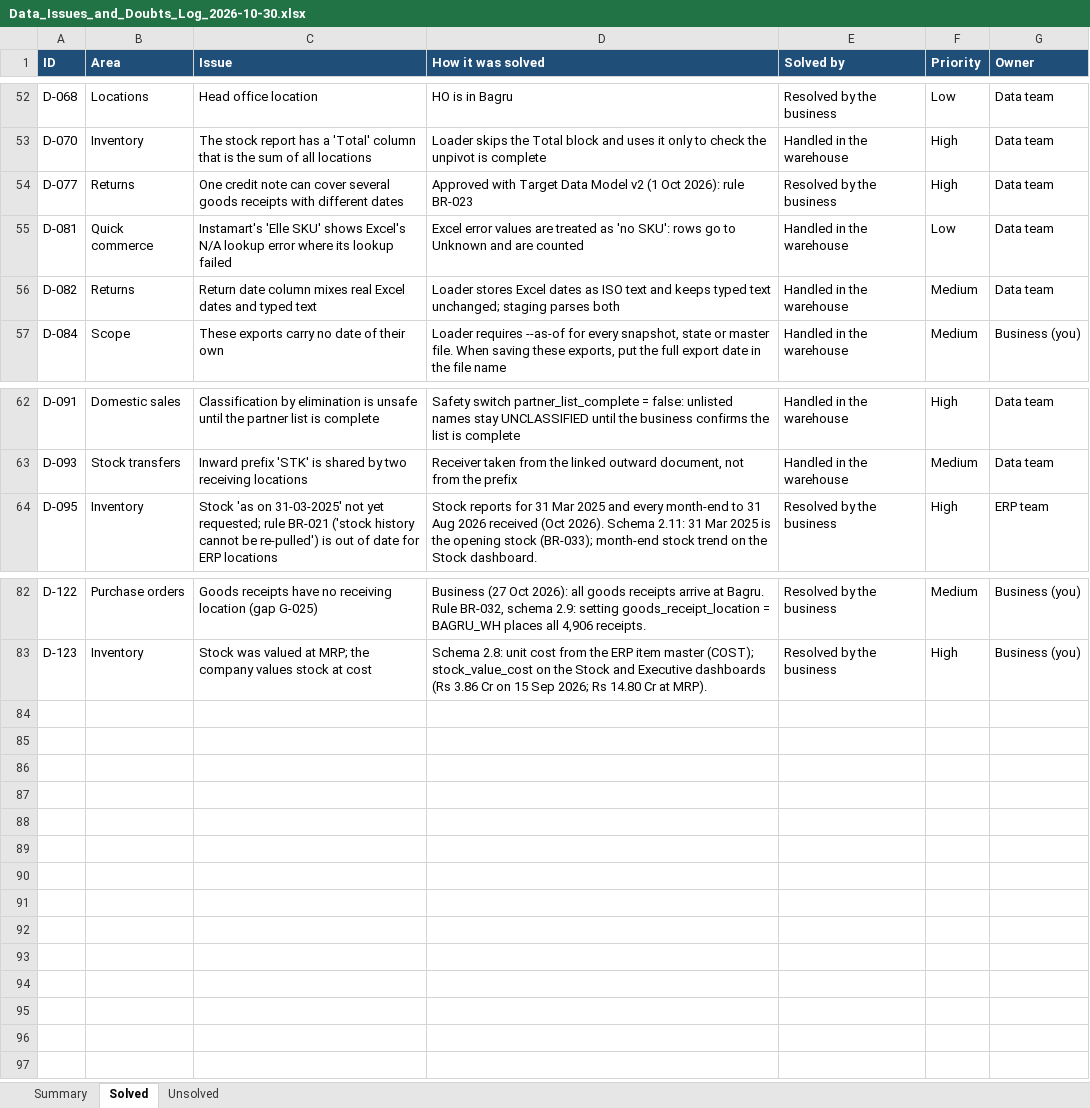
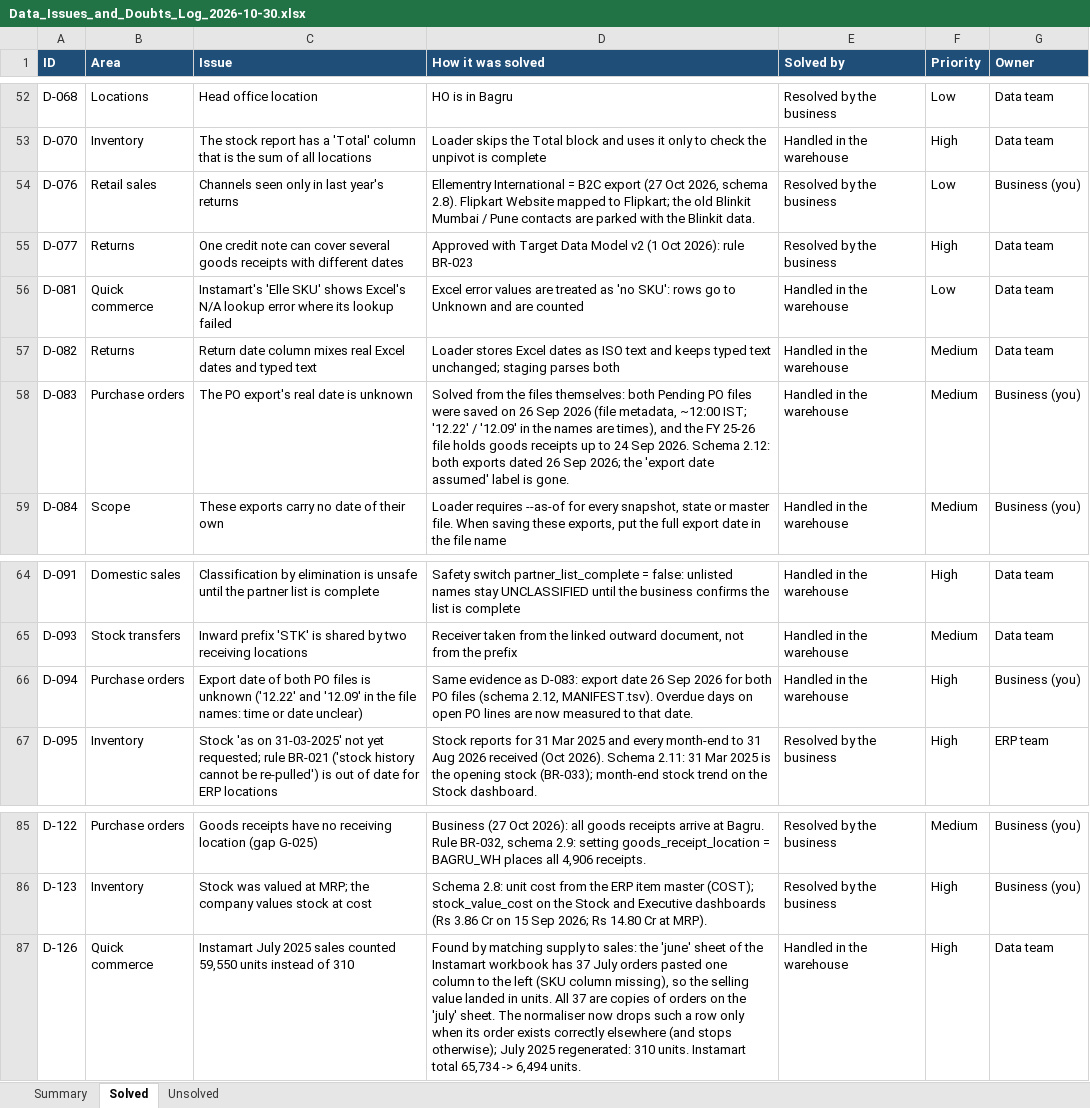
Before and after one commit to ellementry01/data-analysis_zohoreverse, an Excel workbook: warehouse/docs/Data_Issues_and_Doubts_Log_2026-10-30.xlsx, sheet Solved, drawn as a sheet; only a part is shown, gaps mark what is left out; values as stored, in another font and other column widths than the file's, no borders; the diff names each change by its address in the sheet, - before the commit and + after, or states it on an @@ line.

```diff
--- a/warehouse/docs/Data_Issues_and_Doubts_Log_2026-10-30.xlsx (sheet Solved)
+++ b/warehouse/docs/Data_Issues_and_Doubts_Log_2026-10-30.xlsx (sheet Solved)
+row 54: D-076 | Retail sales | Channels seen only in last year's returns | Ellementry International = B2C export (27 Oct 2026, schema 2.8). Flipkart Website mapped to Flipkart; the old Blinkit Mumbai / Pune contacts are parked with the Blinkit data. | Resolved by the business | Low | Business (you)
+row 58: D-083 | Purchase orders | The PO export's real date is unknown | Solved from the files themselves: both Pending PO files were saved on 26 Sep 2026 (file metadata, ~12:00 IST; '12.22' / '12.09' in the names are times), and the FY 25-26 file holds goods receipts up to 24 Sep 2026. Schema 2.12: both exports dated 26 Sep 2026; the 'export date assumed' label is gone. | Handled in the warehouse | Medium | Business (you)
+row 66: D-094 | Purchase orders | Export date of both PO files is unknown ('12.22' and '12.09' in the file names: time or date unclear) | Same evidence as D-083: export date 26 Sep 2026 for both PO files (schema 2.12, MANIFEST.tsv). Overdue days on open PO lines are now measured to that date. | Handled in the warehouse | High | Business (you)
+row 87: D-126 | Quick commerce | Instamart July 2025 sales counted 59,550 units instead of 310 | Found by matching supply to sales: the 'june' sheet of the Instamart workbook has 37 July orders pasted one column to the left (SKU column missing), so the selling value landed in units. All 37 are copies of orders on the 'july' sheet. The normaliser now drops such a row only when its order exists correctly elsewhere (and stops otherwise); July 2025 regenerated: 310 units. Instamart total 65,734 -> 6,494 units. | Handled in the warehouse | High | Data team
```
Also changed, not shown: sheet Unsolved, sheet Summary, 7 other files.
